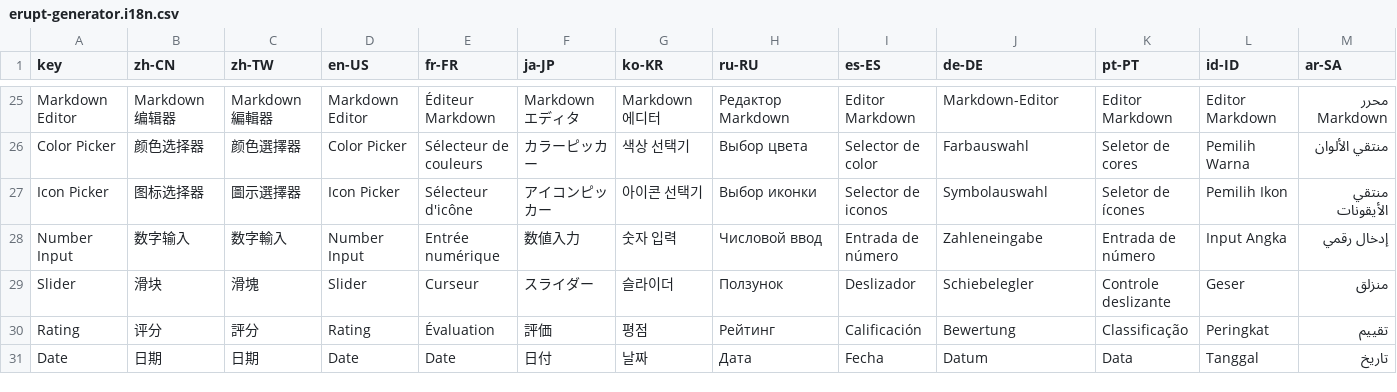
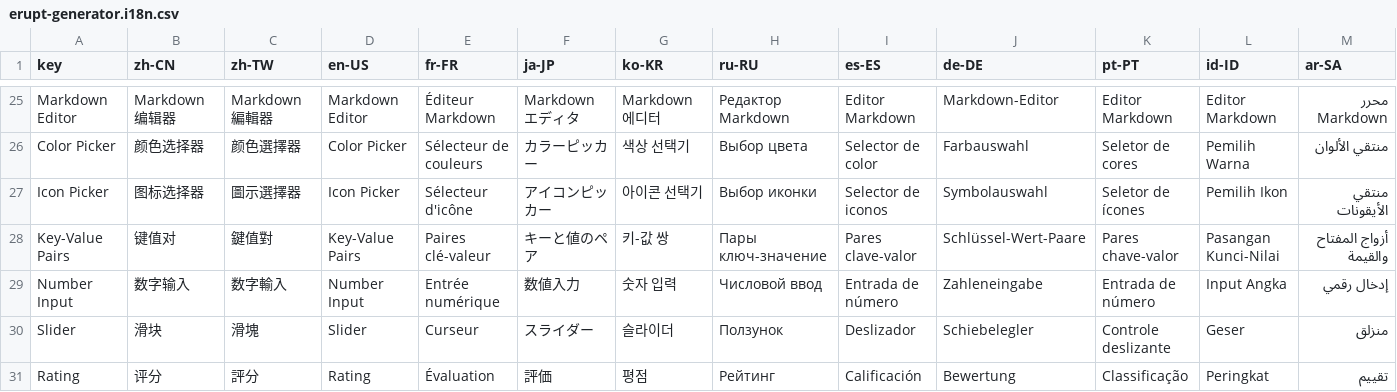
Before and after one commit to erupts/erupt, a CSV file: erupt-plugin/erupt-generator/src/main/resources/i18n/erupt-generator.i18n.csv, drawn as a sheet; only a part is shown, gaps mark what is left out; the shorter side is filled out with more unchanged rows.

```diff
--- a/erupt-plugin/erupt-generator/src/main/resources/i18n/erupt-generator.i18n.csv
+++ b/erupt-plugin/erupt-generator/src/main/resources/i18n/erupt-generator.i18n.csv
@@ -27,2 +27,3 @@ Color Picker,颜色选择器,颜色選擇器,Color Picker,Sélecteur de couleurs
 Icon Picker,图标选择器,圖示選擇器,Icon Picker,Sélecteur d'icône,アイコンピッカー,아이콘 선택기,Выбор иконки,Selector de iconos,Symbolauswahl,Seletor de ícones,Pemilih Ikon,منتقي الأيقونات
+Key-Value Pairs,键值对,鍵值對,Key-Value Pairs,Paires clé-valeur,キーと値のペア,키-값 쌍,Пары ключ-значение,Pares clave-valor,Schlüssel-Wert-Paare,Pares chave-valor,Pasangan Kunci-Nilai,أزواج المفتاح والقيمة
 Number Input,数字输入,数字輸入,Number Input,Entrée numérique,数値入力,숫자 입력,Числовой ввод,Entrada de número,Zahleneingabe,Entrada de número,Input Angka,إدخال رقمي
```
Also changed, not shown: 8 other files.
